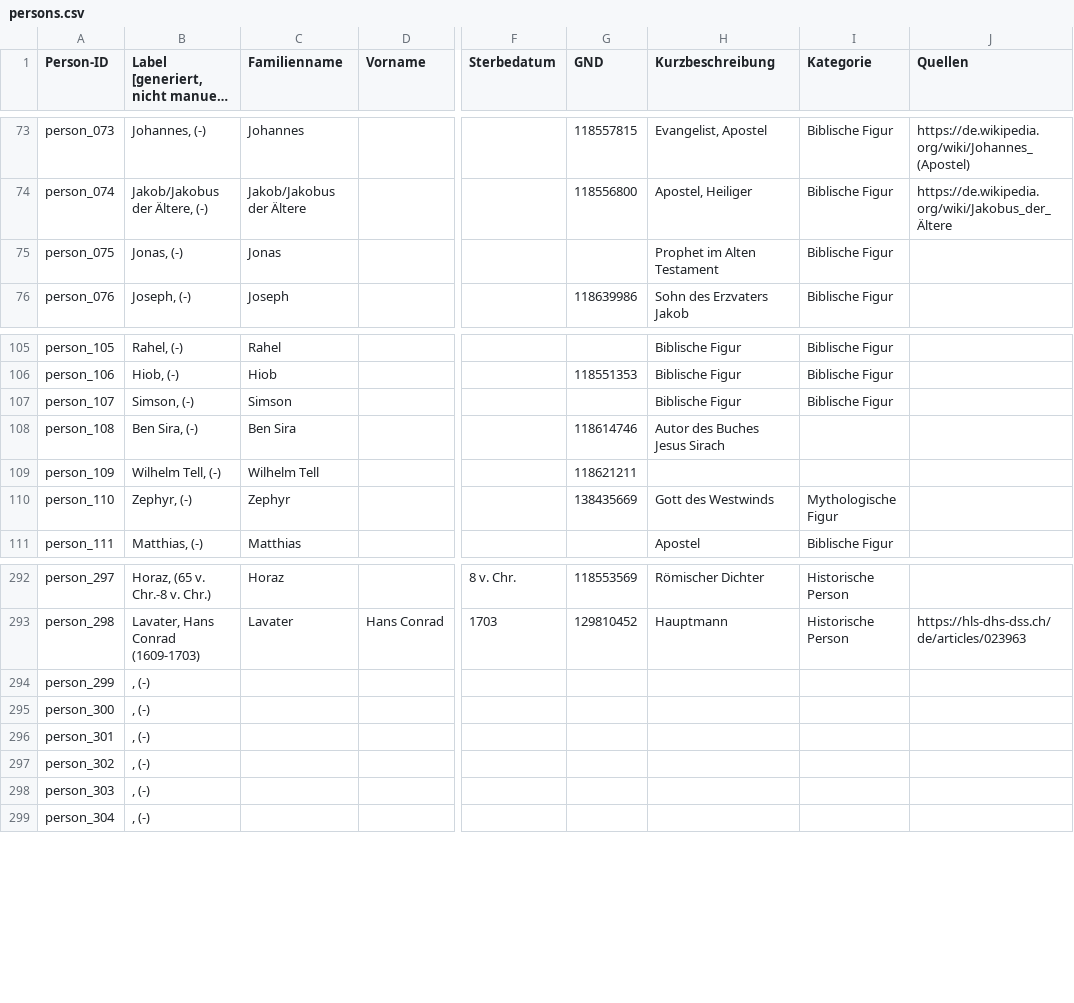
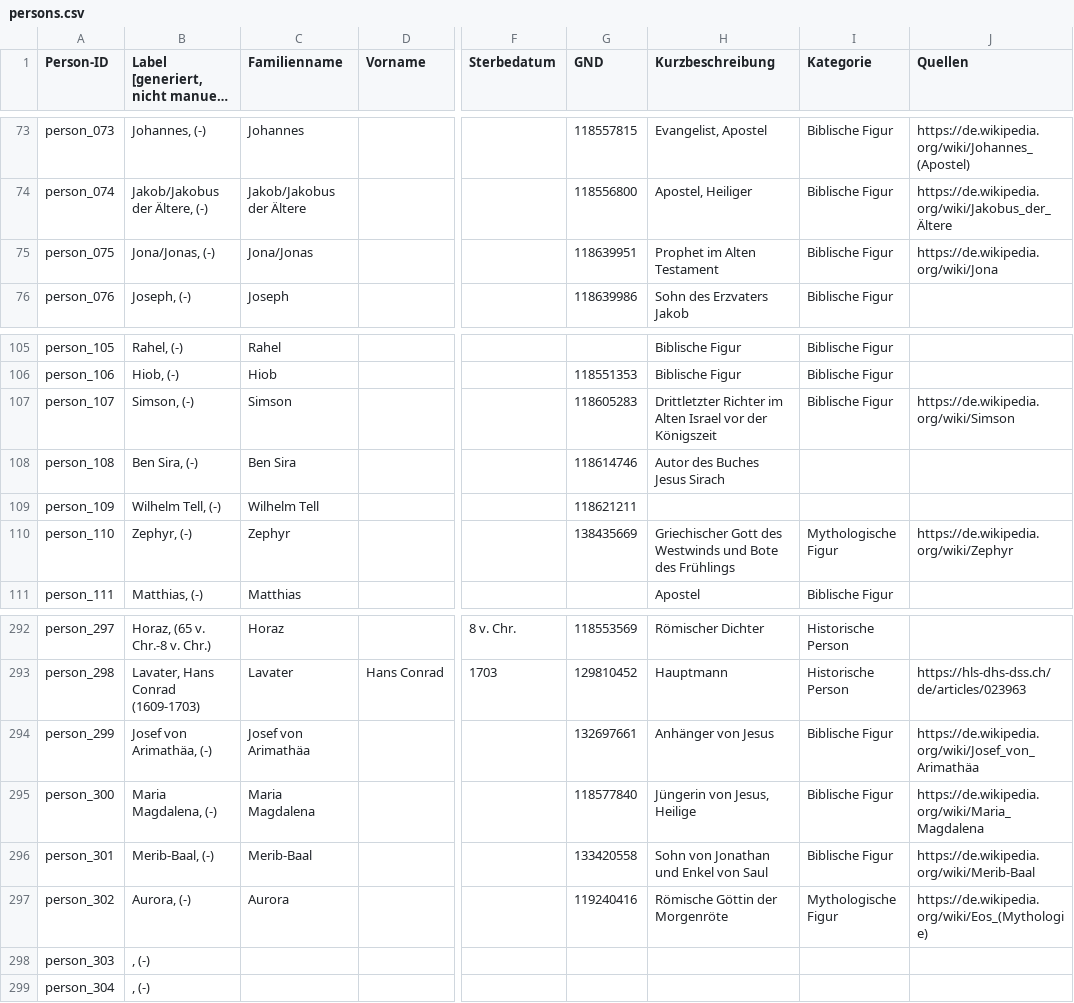
Before and after one commit to DHBern/simler_data, a CSV file: gsheet/csv/persons.csv, drawn as a sheet; only a part is shown, gaps mark what is left out; long unchanged cells end in …; the diff covers the shown part only; the diff names each change by its address in the sheet, - before the commit and + after, or states it on an @@ line.

```diff
--- a/gsheet/csv/persons.csv
+++ b/gsheet/csv/persons.csv
-B75: Jonas, (-)
+B75: Jona/Jonas, (-)
-C75 (Familienname): Jonas
+C75 (Familienname): Jona/Jonas
-G75 (GND): (empty)
+G75 (GND): 118639951
-J75 (Quellen): (empty)
+J75 (Quellen): https://de.wikipedia.org/wiki/Jona
-G107 (GND): (empty)
+G107 (GND): 118605283
-H107 (Kurzbeschreibung): Biblische Figur
+H107 (Kurzbeschreibung): Drittletzter Richter im Alten Israel vor der Königszeit
-J107 (Quellen): (empty)
+J107 (Quellen): https://de.wikipedia.org/wiki/Simson
-H110 (Kurzbeschreibung): Gott des Westwinds
+H110 (Kurzbeschreibung): Griechischer Gott des Westwinds und Bote des Frühlings
-J110 (Quellen): (empty)
+J110 (Quellen): https://de.wikipedia.org/wiki/Zephyr
-B294: , (-)
+B294: Josef von Arimathäa, (-)
-C294 (Familienname): (empty)
+C294 (Familienname): Josef von Arimathäa
-G294 (GND): (empty)
+G294 (GND): 132697661
-H294 (Kurzbeschreibung): (empty)
+H294 (Kurzbeschreibung): Anhänger von Jesus
-I294:I296 (Kategorie): (empty)
+I294:I296 (Kategorie): Biblische Figur
-J294 (Quellen): (empty)
+J294 (Quellen): https://de.wikipedia.org/wiki/Josef_von_Arimathäa
-B295: , (-)
+B295: Maria Magdalena, (-)
-C295 (Familienname): (empty)
+C295 (Familienname): Maria Magdalena
-G295 (GND): (empty)
+G295 (GND): 118577840
-H295 (Kurzbeschreibung): (empty)
+H295 (Kurzbeschreibung): Jüngerin von Jesus, Heilige
-J295 (Quellen): (empty)
+J295 (Quellen): https://de.wikipedia.org/wiki/Maria_Magdalena
-B296: , (-)
+B296: Merib-Baal, (-)
-C296 (Familienname): (empty)
+C296 (Familienname): Merib-Baal
-G296 (GND): (empty)
+G296 (GND): 133420558
-H296 (Kurzbeschreibung): (empty)
+H296 (Kurzbeschreibung): Sohn von Jonathan und Enkel von Saul
-J296 (Quellen): (empty)
+J296 (Quellen): https://de.wikipedia.org/wiki/Merib-Baal
-B297: , (-)
+B297: Aurora, (-)
-C297 (Familienname): (empty)
+C297 (Familienname): Aurora
-G297 (GND): (empty)
+G297 (GND): 119240416
-H297 (Kurzbeschreibung): (empty)
+H297 (Kurzbeschreibung): Römische Göttin der Morgenröte
-I297 (Kategorie): (empty)
+I297 (Kategorie): Mythologische Figur
-J297 (Quellen): (empty)
+J297 (Quellen): https://de.wikipedia.org/wiki/Eos_(Mythologie)
```
Also changed, not shown: 12 edited cells elsewhere in this file, gsheet/csv/places.csv.
